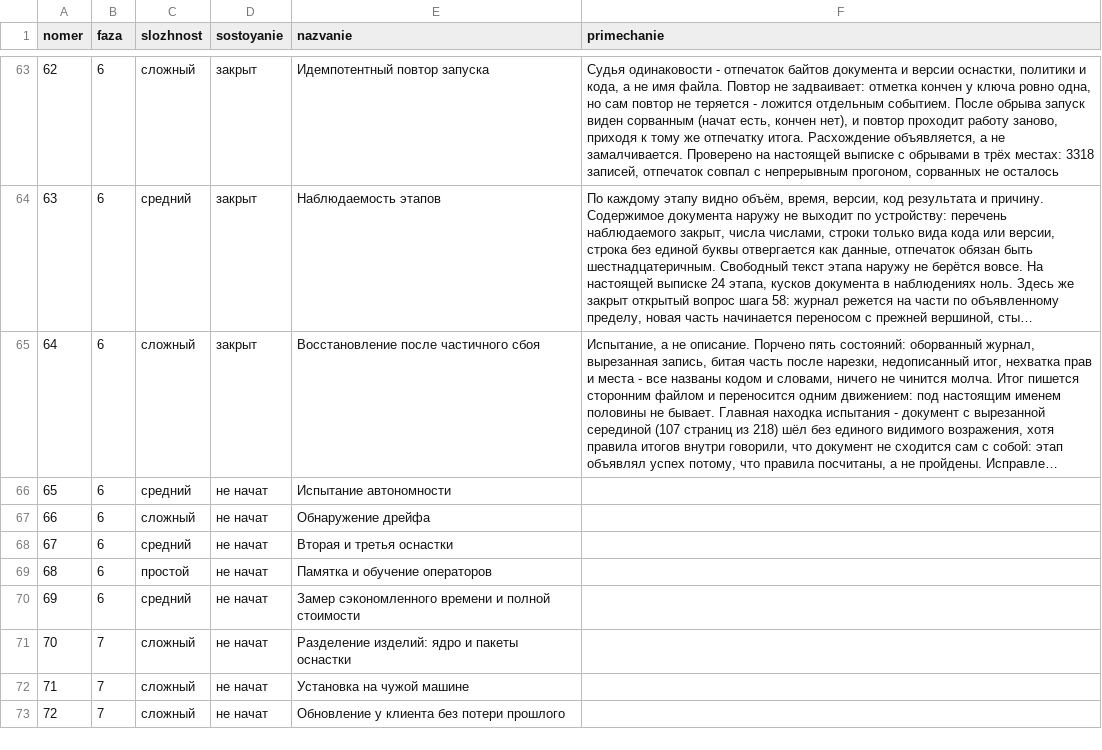
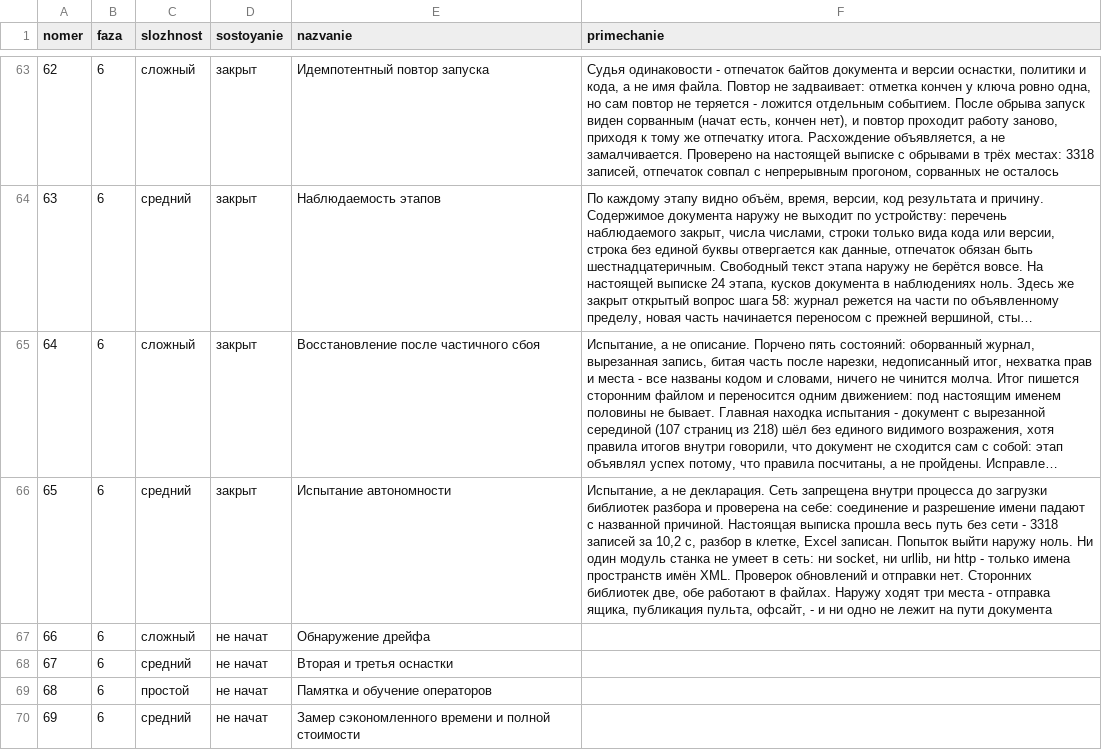
Before and after one commit to lordrubano/stanok-pult, a CSV file: registry.csv, drawn as a sheet; only a part is shown, gaps mark what is left out; the shorter side is filled out with more unchanged rows; long unchanged cells end in …; the diff names each change by its address in the sheet, - before the commit and + after, or states it on an @@ line.

Commit message:
Обновление пульта и ящика

```diff
--- a/registry.csv
+++ b/registry.csv
-D66 (sostoyanie): не начат
+D66 (sostoyanie): закрыт
-F66 (primechanie): (empty)
+F66 (primechanie): Испытание, а не декларация. Сеть запрещена внутри процесса до загрузки библиотек разбора и проверена на себе: соединение и разрешение имени падают с названной причиной. Настоящая выписка прошла весь путь без сети - 3318 записей за 10,2 с, разбор в клетке, Excel записан. Попыток выйти наружу ноль. Ни один модуль станка не умеет в сеть: ни socket, ни urllib, ни http - только имена пространств имён XML. Проверок обновлений и отправки нет. Сторонних библиотек две, обе работают в файлах. Наружу ходят три места - отправка ящика, публикация пульта, офсайт, - и ни одно не лежит на пути документа
```
Also changed, not shown: 6 other files.
